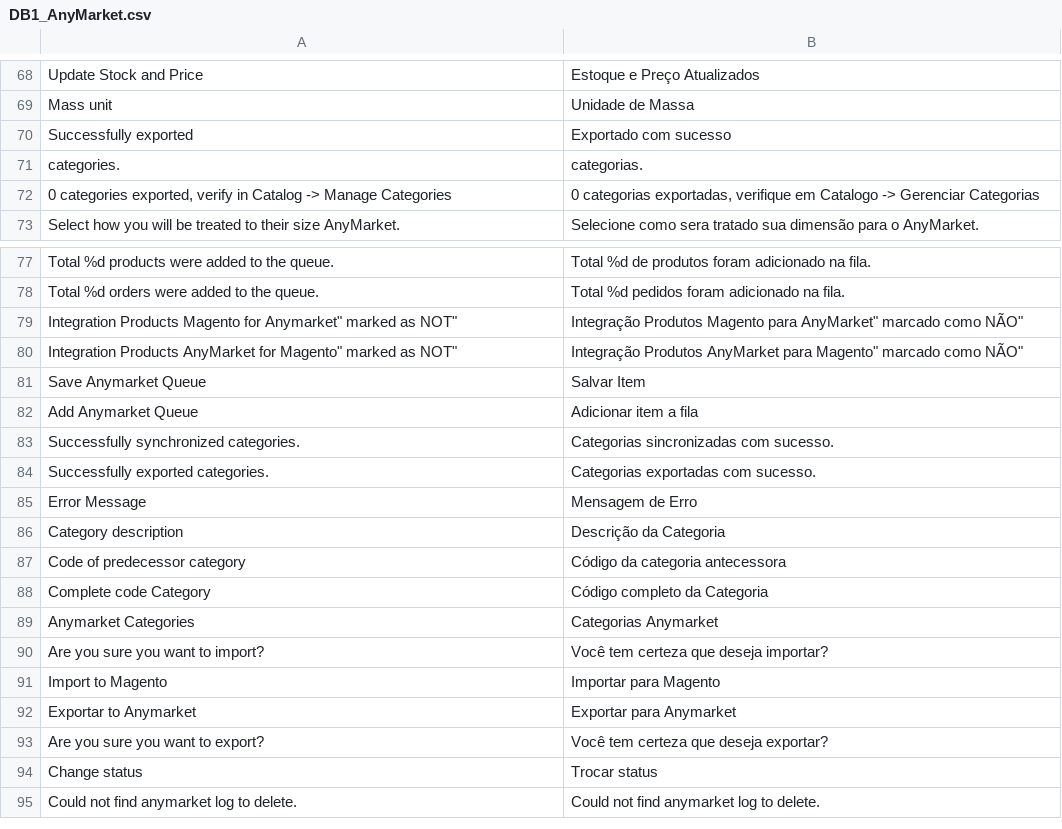
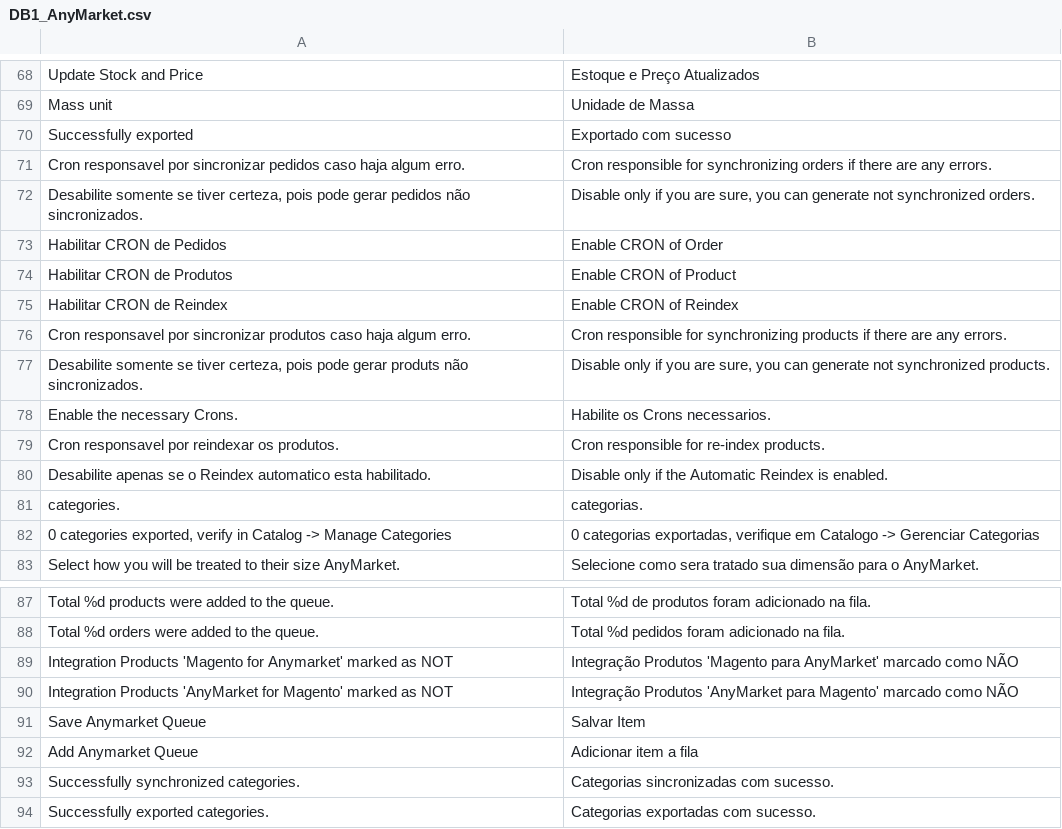
Before and after one commit to robilemos89/anymarket_magento, a CSV file: app/locale/pt_BR/DB1_AnyMarket.csv, drawn as a sheet; only a part is shown, gaps mark what is left out; the shorter side is filled out with more unchanged rows.

Commit message:
[ANYMARKET] - TRATAMENTO DOS CRONS E REORGANIZACAO DAS CONFIGURACOES
[ANYMARKET] - TRATAMENTO DOS CRONS E REORGANIZACAO DAS CONFIGURACOES.
ADICIONADO CRON PARA REINDEXAR OS PRODUTOS QUE ESTAO COMO MANUAL.

```diff
--- a/app/locale/pt_BR/DB1_AnyMarket.csv
+++ b/app/locale/pt_BR/DB1_AnyMarket.csv
@@ -70,2 +70,12 @@
 "Successfully exported ","Exportado com sucesso "
+"Cron responsavel por sincronizar pedidos caso haja algum erro.","Cron responsible for synchronizing orders if there are any errors."
+"Desabilite somente se tiver certeza, pois pode gerar pedidos não sincronizados.","Disable only if you are sure, you can generate not synchronized orders."
+"Habilitar CRON de Pedidos","Enable CRON of Order"
+"Habilitar CRON de Produtos","Enable CRON of Product"
+"Habilitar CRON de Reindex","Enable CRON of Reindex"
+"Cron responsavel por sincronizar produtos caso haja algum erro.","Cron responsible for synchronizing products if there are any errors."
+"Desabilite somente se tiver certeza, pois pode gerar produts não sincronizados.","Disable only if you are sure, you can generate not synchronized products."
+"Enable the necessary Crons.","Habilite os Crons necessarios."
+"Cron responsavel por reindexar os produtos.","Cron responsible for re-index products."
+"Desabilite apenas se o Reindex automatico esta habilitado.","Disable only if the Automatic Reindex is enabled."
 " categories."," categorias."
@@ -78,4 +88,4 @@
 "Total %d orders were added to the queue.","Total %d pedidos foram adicionado na fila."
-"Integration Products "Magento for Anymarket" marked as NOT","Integração Produtos "Magento para AnyMarket" marcado como NÃO"
-"Integration Products "AnyMarket for Magento" marked as NOT","Integração Produtos "AnyMarket para Magento" marcado como NÃO"
+"Integration Products 'Magento for Anymarket' marked as NOT","Integração Produtos 'Magento para AnyMarket' marcado como NÃO"
+"Integration Products 'AnyMarket for Magento' marked as NOT","Integração Produtos 'AnyMarket para Magento' marcado como NÃO"
 "Save Anymarket Queue","Salvar Item"
```
Also changed, not shown: app/locale/en_US/DB1_AnyMarket.csv, 5 other files.
